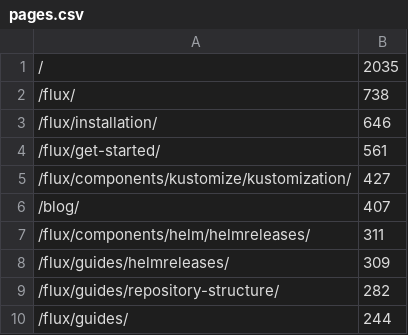
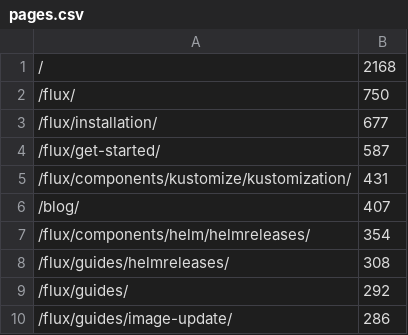
Before and after one commit to fluxcd/stats, a CSV file: pages.csv, drawn as a sheet.

```diff
--- a/pages.csv
+++ b/pages.csv
@@ -1,10 +1,10 @@
-/,2035
-/flux/,738
-/flux/installation/,646
-/flux/get-started/,561
-/flux/components/kustomize/kustomization/,427
+/,2168
+/flux/,750
+/flux/installation/,677
+/flux/get-started/,587
+/flux/components/kustomize/kustomization/,431
 /blog/,407
-/flux/components/helm/helmreleases/,311
-/flux/guides/helmreleases/,309
-/flux/guides/repository-structure/,282
-/flux/guides/,244
+/flux/components/helm/helmreleases/,354
+/flux/guides/helmreleases/,308
+/flux/guides/,292
+/flux/guides/image-update/,286
```
Also changed, not shown: not_found.csv, 4 other files.
